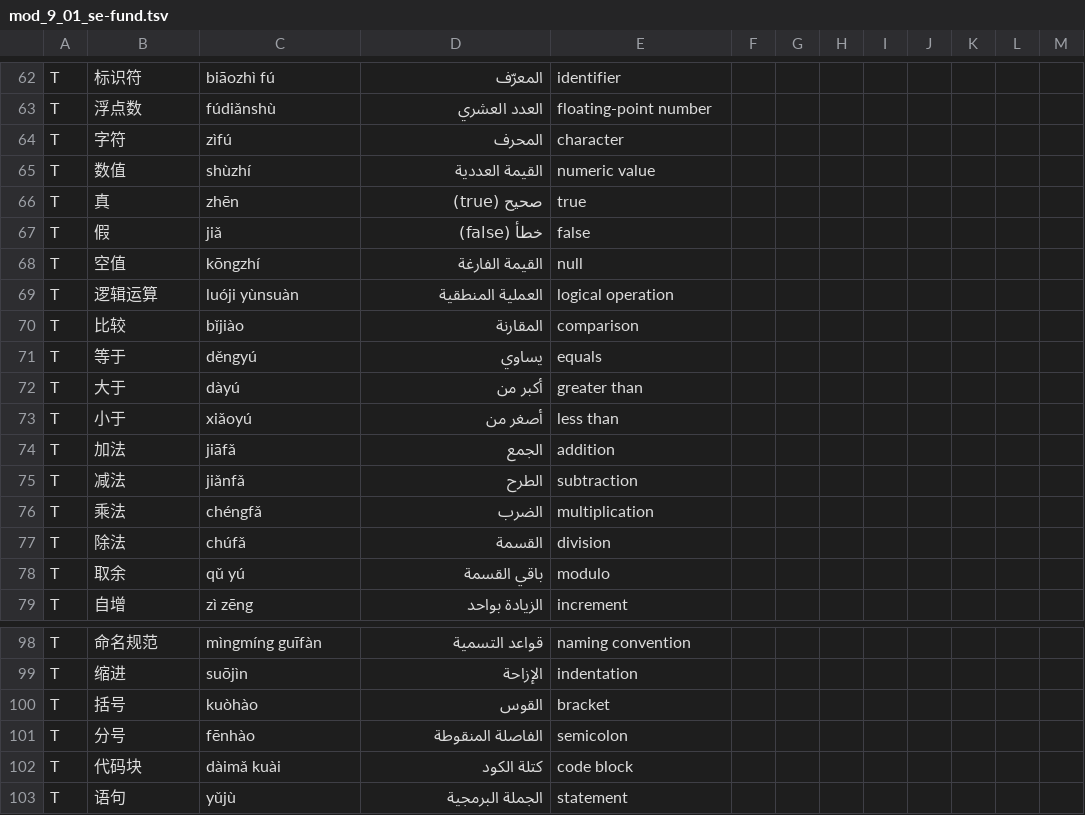
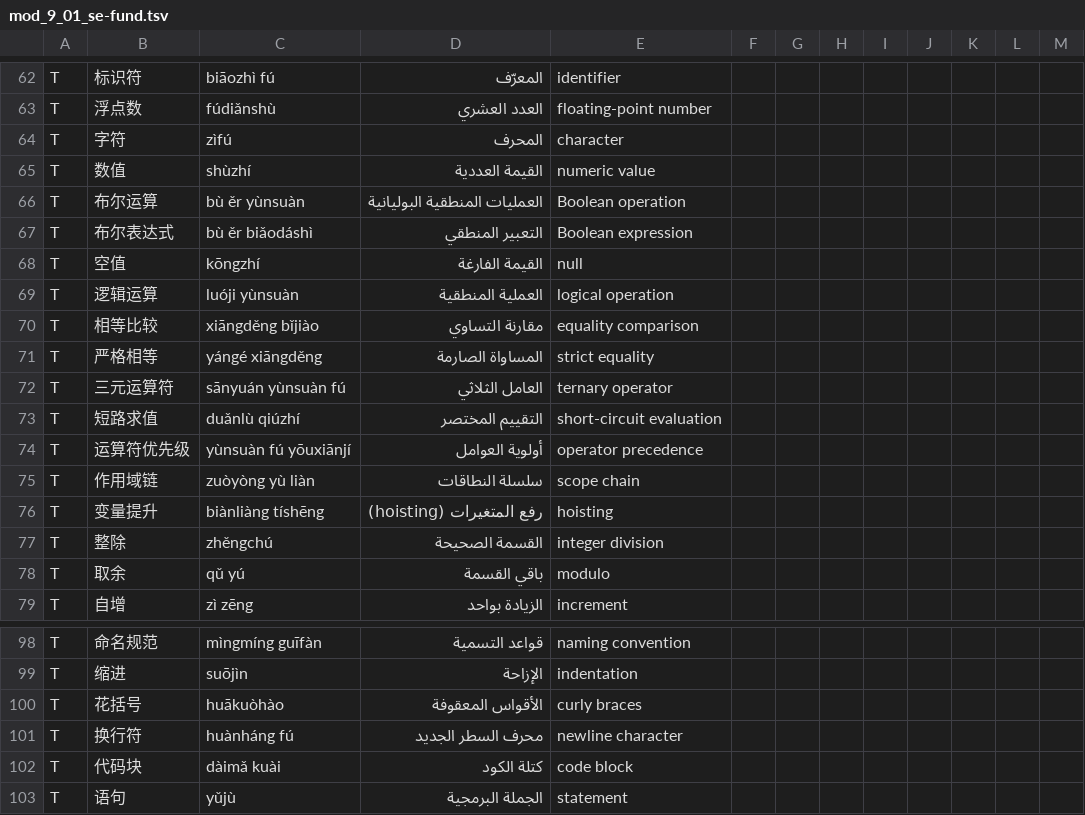
Before and after one commit to KinzhalLTD/hanzi-path, a TSV file: content/mod_9_01_se-fund.tsv, drawn as a sheet; only a part is shown, gaps mark what is left out; the diff covers the shown part only.

```diff
--- a/content/mod_9_01_se-fund.tsv
+++ b/content/mod_9_01_se-fund.tsv
@@ -65,14 +65,14 @@ T|字符|zìfú|المحرف|character
 T|数值|shùzhí|القيمة العددية|numeric value
-T|真|zhēn|صحيح (true)|true
-T|假|jiǎ|خطأ (false)|false
+T|布尔运算|bù ěr yùnsuàn|العمليات المنطقية البوليانية|Boolean operation
+T|布尔表达式|bù ěr biǎodáshì|التعبير المنطقي|Boolean expression
 T|空值|kōngzhí|القيمة الفارغة|null
 T|逻辑运算|luóji yùnsuàn|العملية المنطقية|logical operation
-T|比较|bǐjiào|المقارنة|comparison
-T|等于|děngyú|يساوي|equals
-T|大于|dàyú|أكبر من|greater than
-T|小于|xiǎoyú|أصغر من|less than
-T|加法|jiāfǎ|الجمع|addition
-T|减法|jiǎnfǎ|الطرح|subtraction
-T|乘法|chéngfǎ|الضرب|multiplication
-T|除法|chúfǎ|القسمة|division
+T|相等比较|xiāngděng bǐjiào|مقارنة التساوي|equality comparison
+T|严格相等|yángé xiāngděng|المساواة الصارمة|strict equality
+T|三元运算符|sānyuán yùnsuàn fú|العامل الثلاثي|ternary operator
+T|短路求值|duǎnlù qiúzhí|التقييم المختصر|short-circuit evaluation
+T|运算符优先级|yùnsuàn fú yōuxiānjí|أولوية العوامل|operator precedence
+T|作用域链|zuòyòng yù liàn|سلسلة النطاقات|scope chain
+T|变量提升|biànliàng tíshēng|رفع المتغيرات (hoisting)|hoisting
+T|整除|zhěngchú|القسمة الصحيحة|integer division
 T|取余|qǔ yú|باقي القسمة|modulo
@@ -99,4 +99,4 @@ T|命名规范|mìngmíng guīfàn|قواعد التسمية|naming convention
 T|缩进|suōjìn|الإزاحة|indentation
-T|括号|kuòhào|القوس|bracket
-T|分号|fēnhào|الفاصلة المنقوطة|semicolon
+T|花括号|huākuòhào|الأقواس المعقوفة|curly braces
+T|换行符|huànháng fú|محرف السطر الجديد|newline character
 T|代码块|dàimǎ kuài|كتلة الكود|code block
```
Also changed, not shown: 1 added row, 1 removed row and 4 edited cells elsewhere in this file, content/mod_9_03_se-algo.tsv, content/mod_9_06_se-git.tsv, 26 other files.
